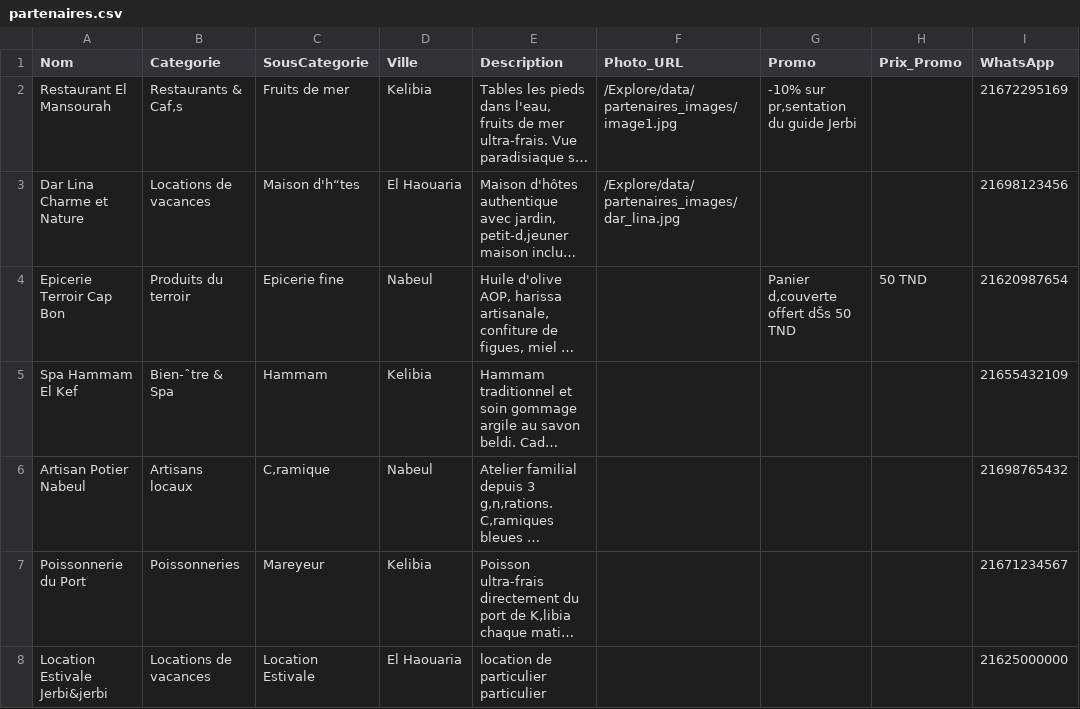
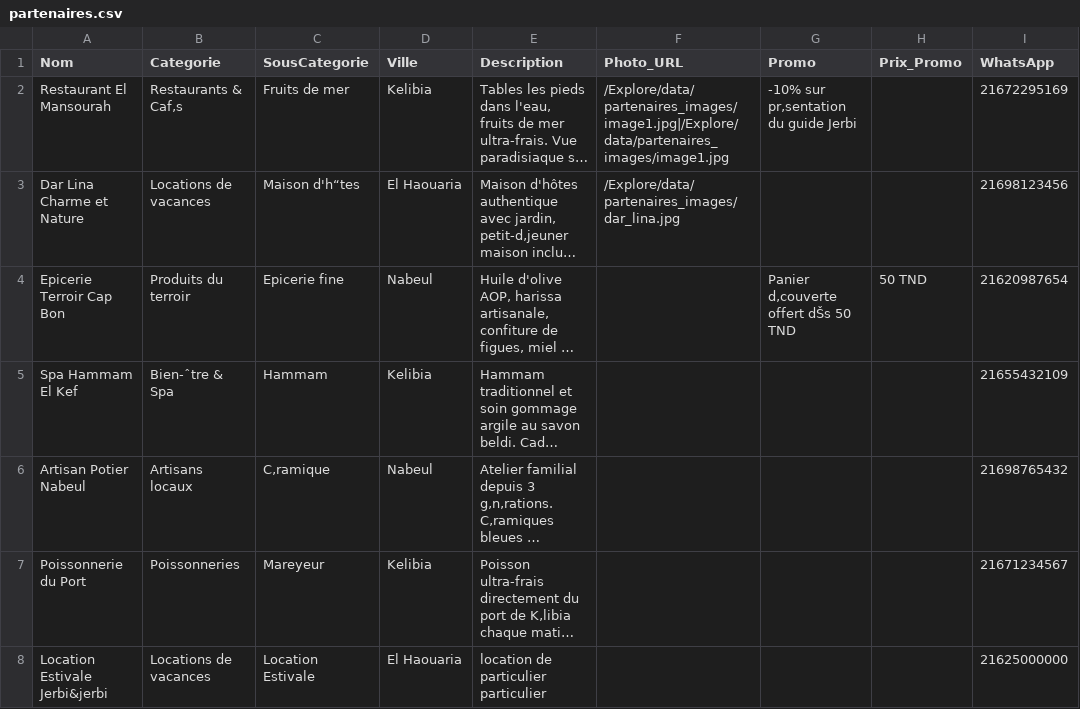
Before and after one commit to AmerBelhadj/Explore, a CSV file: data/partenaires.csv, drawn as a sheet; only a part is shown; long unchanged cells end in …; the diff names each change by its address in the sheet, - before the commit and + after, or states it on an @@ line.

Commit message:
Update partenaires.csv with new data format

```diff
--- a/data/partenaires.csv
+++ b/data/partenaires.csv
-F2 (Photo_URL): /Explore/data/partenaires_images/image1.jpg
+F2 (Photo_URL): /Explore/data/partenaires_images/image1.jpg|/Explore/data/partenaires_images/image1.jpg
```
